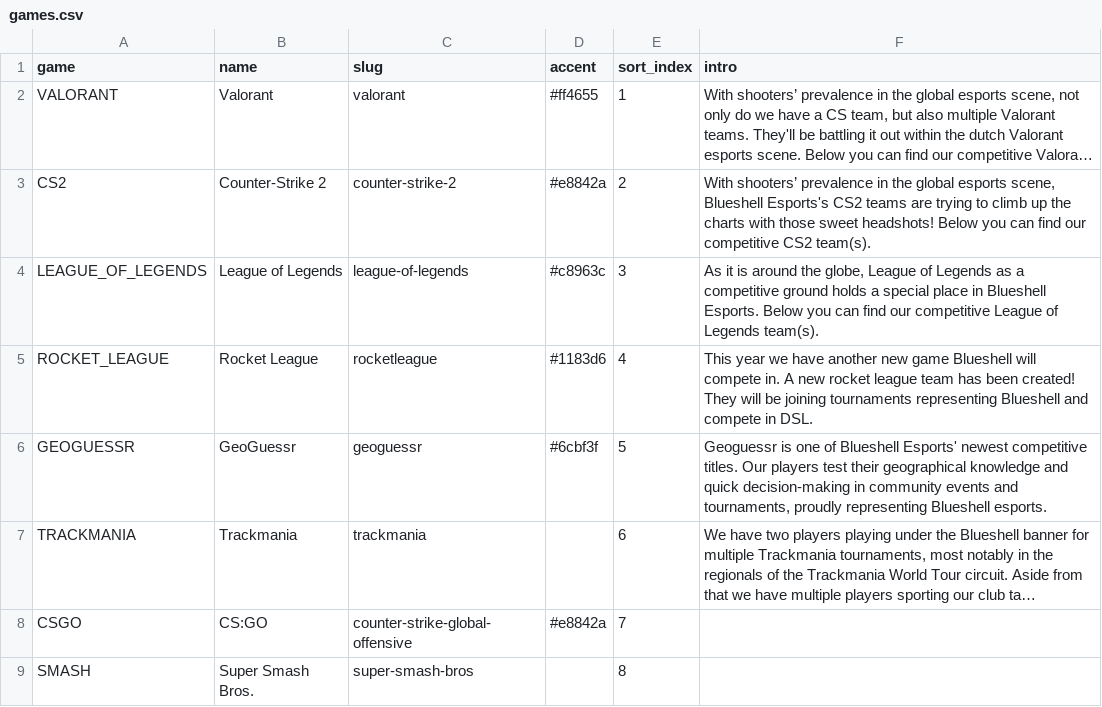
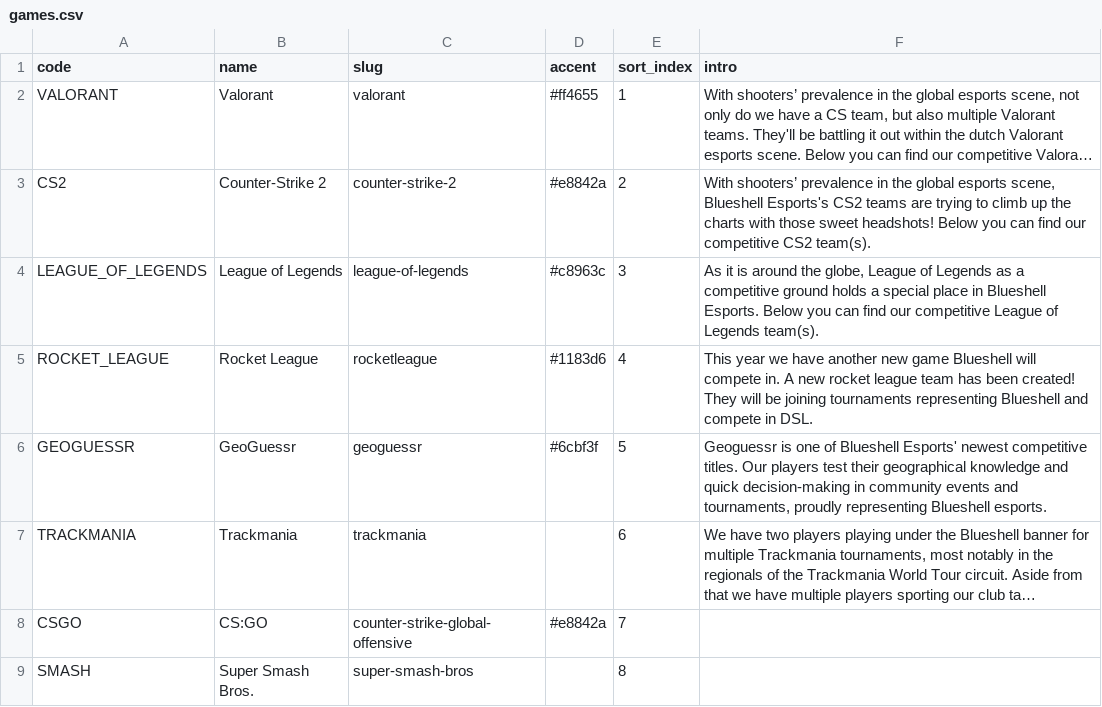
Before and after one commit to ESA-Blueshell/website, a CSV file: services/api/src/main/resources/db/seed/esports/games.csv, drawn as a sheet; long unchanged cells end in …; the diff names each change by its address in the sheet, - before the commit and + after, or states it on an @@ line.

Commit message:
refactor(esports): a game is a game, not a game page
The entity was `GamePage` and the table was `game_page`, so the services, the
responses and the read models followed. That is the frontend's word for it. A
game is a game: the row says what the game is, and it says so whether or not
anything ever draws it.

The row carries three string identities and only one of them is a name, so the
column that held `VALORANT` is now `code`, beside the `name` a reader sees and
the `slug` an address answers to. Every service in the module already said as
much — `codes()`, `codeFor(name)`, and a `contentsOf` that read
`requireGame(game).game` into a variable it called `code`. Only the column
disagreed. V94 had already named its index `uk_game_page_code`.

The three columns pointing at it keep the name `game`: they answer which game,
which is what an address to another table says.

The contract follows the same rule. On a game's own response the field is its
identity, so `code`; on anything referencing a game — a season's games, a roster
entry, a member's account, `?game=`, `/games/{game}` — it stays `game`.
`games.csv` names its first column `code` for the same reason, while the seed
files that point at a game keep theirs.

`EsportsPageResponse` carries no name, no slug, no art: it is a game's rosters
for one season and the seasons that have them, so it is `GameRostersResponse`.
Calling it `GameSeasonResponse` would have put it one word apart from the
`SeasonGameResponse` that already exists and means something else.

Migrations are rewritten rather than followed by a rename. V88 and V92 to V98
are unreleased, and V92 and V94 are not terse DDL but arguments for why the
table exists — a later rename would not retract the word, only tell a second
story over the top of it.

```diff
--- a/services/api/src/main/resources/db/seed/esports/games.csv
+++ b/services/api/src/main/resources/db/seed/esports/games.csv
-A1: game
+A1: code
```
Also changed, not shown: 50 other files.
